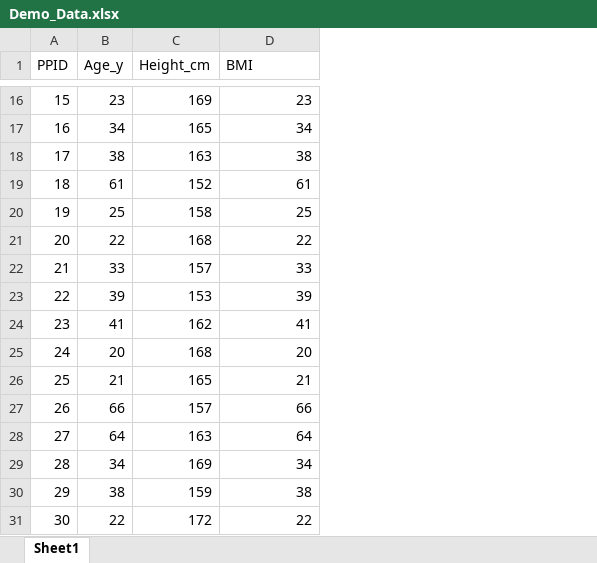
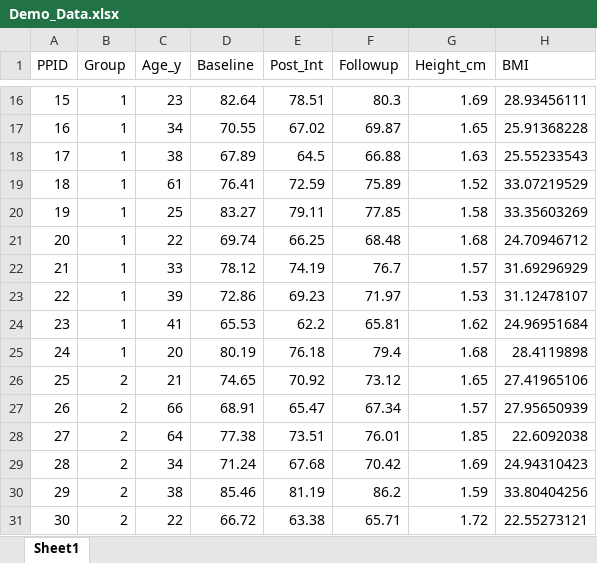
Before and after one commit to OC-Dominic/OC-D-Portfolio, an Excel workbook: Demo_Data.xlsx, sheet Sheet1, drawn as a sheet; only a part is shown, gaps mark what is left out; values as stored, in another font and other column widths than the file's, no borders; addresses are those after the commit; the diff covers the shown part only; the diff names each change by its address in the sheet, - before the commit and + after, or states it on an @@ line.

```diff
--- a/Demo_Data.xlsx (sheet Sheet1)
+++ b/Demo_Data.xlsx (sheet Sheet1)
+column B (Group), rows 16-31: 1 | 1 | 1 | 1 | 1 | 1 | 1 | 1 | 1 | 1 | 2 | 2 | 2 | 2 | 2 | 2
+column D (Baseline), rows 16-31: 82.64 | 70.55 | 67.89 | 76.41 | 83.27 | 69.74 | 78.12 | 72.86 | 65.53 | 80.19 | 74.65 | 68.91 | 77.38 | 71.24 | 85.46 | 66.72
+column E (Post_Int), rows 16-31: 78.51 | 67.02 | 64.5 | 72.59 | 79.11 | 66.25 | 74.19 | 69.23 | 62.2 | 76.18 | 70.92 | 65.47 | 73.51 | 67.68 | 81.19 | 63.38
+column F (Followup), rows 16-31: 80.3 | 69.87 | 66.88 | 75.89 | 77.85 | 68.48 | 76.7 | 71.97 | 65.81 | 79.4 | 73.12 | 67.34 | 76.01 | 70.42 | 86.2 | 65.71
-G16 (Height_cm): 169
+G16 (Height_cm): 1.69
-H16 (BMI): 23
+H16 (BMI): 28.93456111
-G17 (Height_cm): 165
+G17 (Height_cm): 1.65
-H17 (BMI): 34
+H17 (BMI): 25.91368228
-G18 (Height_cm): 163
+G18 (Height_cm): 1.63
-H18 (BMI): 38
+H18 (BMI): 25.55233543
-G19 (Height_cm): 152
+G19 (Height_cm): 1.52
-H19 (BMI): 61
+H19 (BMI): 33.07219529
-G20 (Height_cm): 158
+G20 (Height_cm): 1.58
-H20 (BMI): 25
+H20 (BMI): 33.35603269
-G21 (Height_cm): 168
+G21 (Height_cm): 1.68
-H21 (BMI): 22
+H21 (BMI): 24.70946712
-G22 (Height_cm): 157
+G22 (Height_cm): 1.57
-H22 (BMI): 33
+H22 (BMI): 31.69296929
-G23 (Height_cm): 153
+G23 (Height_cm): 1.53
-H23 (BMI): 39
+H23 (BMI): 31.12478107
-G24 (Height_cm): 162
+G24 (Height_cm): 1.62
-H24 (BMI): 41
+H24 (BMI): 24.96951684
-G25 (Height_cm): 168
+G25 (Height_cm): 1.68
-H25 (BMI): 20
+H25 (BMI): 28.4119898
-G26 (Height_cm): 165
+G26 (Height_cm): 1.65
-H26 (BMI): 21
+H26 (BMI): 27.41965106
-G27 (Height_cm): 157
+G27 (Height_cm): 1.57
-H27 (BMI): 66
+H27 (BMI): 27.95650939
-G28 (Height_cm): 163
+G28 (Height_cm): 1.85
-H28 (BMI): 64
+H28 (BMI): 22.6092038
-G29 (Height_cm): 169
+G29 (Height_cm): 1.69
-H29 (BMI): 34
+H29 (BMI): 24.94310423
-G30 (Height_cm): 159
+G30 (Height_cm): 1.59
-H30 (BMI): 38
+H30 (BMI): 33.80404256
-G31 (Height_cm): 172
+G31 (Height_cm): 1.72
-H31 (BMI): 22
+H31 (BMI): 22.55273121
```
Also changed, not shown: 11 added rows and 46 edited cells elsewhere in this sheet.
